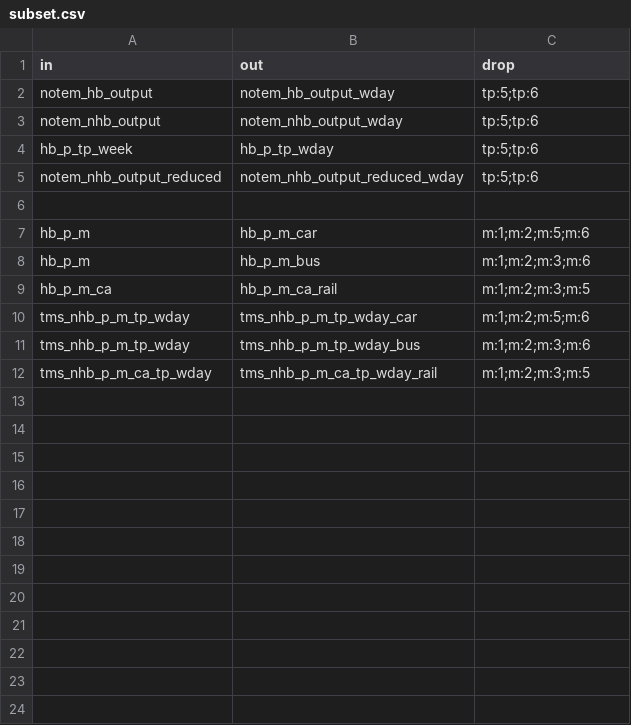
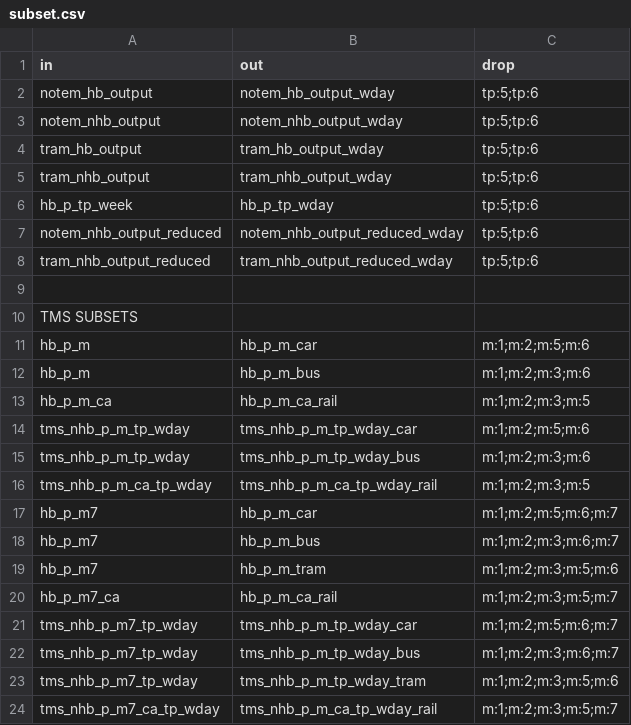
Before and after one commit to Transport-for-the-North/NorMITs-Demand, a CSV file: normits_demand/core/definitions/segmentations/subset.csv, drawn as a sheet.

Commit message:
Optionally read TramModel trip ends into TMS

```diff
--- a/normits_demand/core/definitions/segmentations/subset.csv
+++ b/normits_demand/core/definitions/segmentations/subset.csv
@@ -3,5 +3,9 @@ notem_hb_output,notem_hb_output_wday,tp:5;tp:6
 notem_nhb_output,notem_nhb_output_wday,tp:5;tp:6
+tram_hb_output,tram_hb_output_wday,tp:5;tp:6
+tram_nhb_output,tram_nhb_output_wday,tp:5;tp:6
 hb_p_tp_week,hb_p_tp_wday,tp:5;tp:6
 notem_nhb_output_reduced,notem_nhb_output_reduced_wday,tp:5;tp:6
+tram_nhb_output_reduced,tram_nhb_output_reduced_wday,tp:5;tp:6
 ,,
+TMS SUBSETS,,
 hb_p_m,hb_p_m_car,m:1;m:2;m:5;m:6
@@ -12 +16,9 @@ tms_nhb_p_m_tp_wday,tms_nhb_p_m_tp_wday_bus,m:1;m:2;m:3;m:6
 tms_nhb_p_m_ca_tp_wday,tms_nhb_p_m_ca_tp_wday_rail,m:1;m:2;m:3;m:5
+hb_p_m7,hb_p_m_car,m:1;m:2;m:5;m:6;m:7
+hb_p_m7,hb_p_m_bus,m:1;m:2;m:3;m:6;m:7
+hb_p_m7,hb_p_m_tram,m:1;m:2;m:3;m:5;m:6
+hb_p_m7_ca,hb_p_m_ca_rail,m:1;m:2;m:3;m:5;m:7
+tms_nhb_p_m7_tp_wday,tms_nhb_p_m_tp_wday_car,m:1;m:2;m:5;m:6;m:7
+tms_nhb_p_m7_tp_wday,tms_nhb_p_m_tp_wday_bus,m:1;m:2;m:3;m:6;m:7
+tms_nhb_p_m7_tp_wday,tms_nhb_p_m_tp_wday_tram,m:1;m:2;m:3;m:5;m:6
+tms_nhb_p_m7_ca_tp_wday,tms_nhb_p_m_ca_tp_wday_rail,m:1;m:2;m:3;m:5;m:7
```
Also changed, not shown: normits_demand/core/definitions/segmentations/aggregate.csv, 12 other files.
